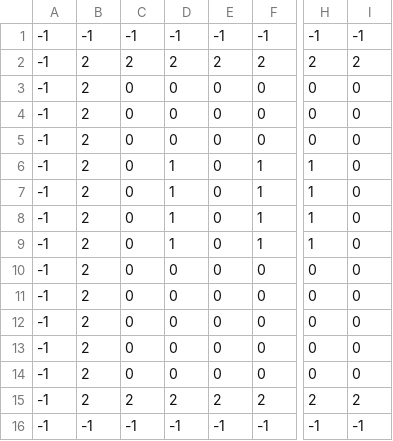
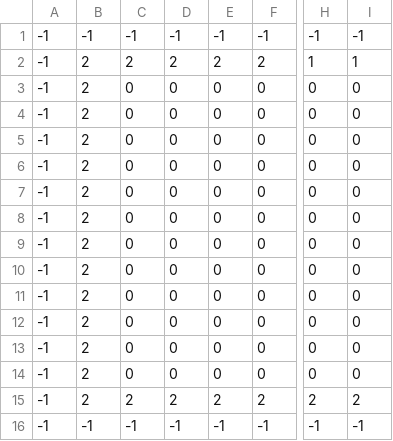
Before and after one commit to liz-canepari/Skittle_Donorz, a CSV file: levels/test_level_1.csv, drawn as a sheet; only a part is shown, gaps mark what is left out; the diff names each change by its address in the sheet, - before the commit and + after, or states it on an @@ line.

```diff
--- a/levels/test_level_1.csv
+++ b/levels/test_level_1.csv
-H2: 2
+H2: 1
-I2: 2
+I2: 1
-D6:D9: 1
+D6:D9: 0
-F6:F9: 1
+F6:F9: 0
-H6:H9: 1
+H6:H9: 0
```
Also changed, not shown: levels/mentors_hut_data.csv, 6 other files.
